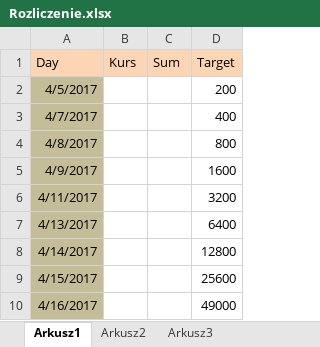
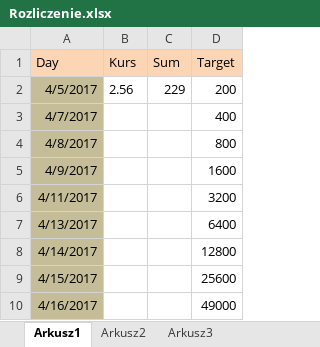
Before and after one commit to AdamSmigacz/Praca, an Excel workbook: Rozliczenie.xlsx, sheet Arkusz1, drawn as a sheet; values as stored, in another font and other column widths than the file's, no borders; the diff names each change by its address in the sheet, - before the commit and + after, or states it on an @@ line.

Commit message:
rozliczenie

```diff
--- a/Rozliczenie.xlsx (sheet Arkusz1)
+++ b/Rozliczenie.xlsx (sheet Arkusz1)
-B2 (Kurs): (empty)
+B2 (Kurs): 2.56
-C2 (Sum): (empty)
+C2 (Sum): 229
```
Also changed, not shown: 1 other file.
